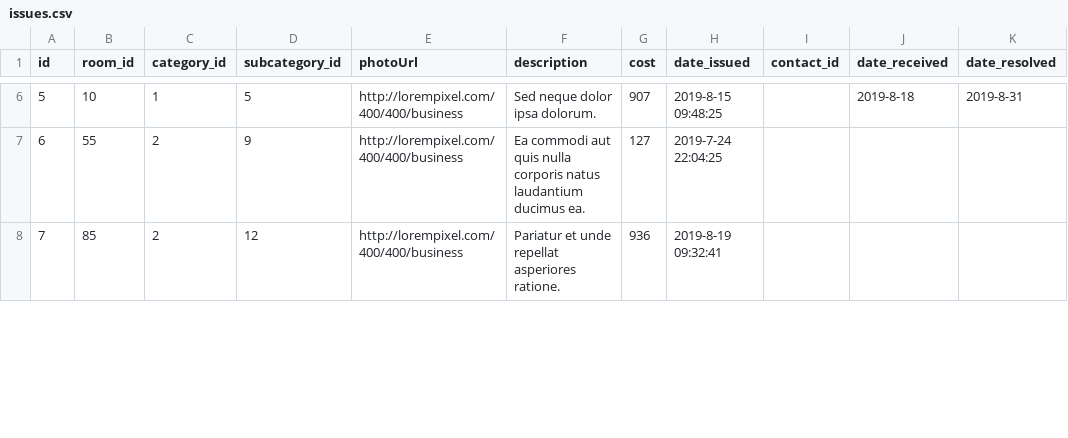
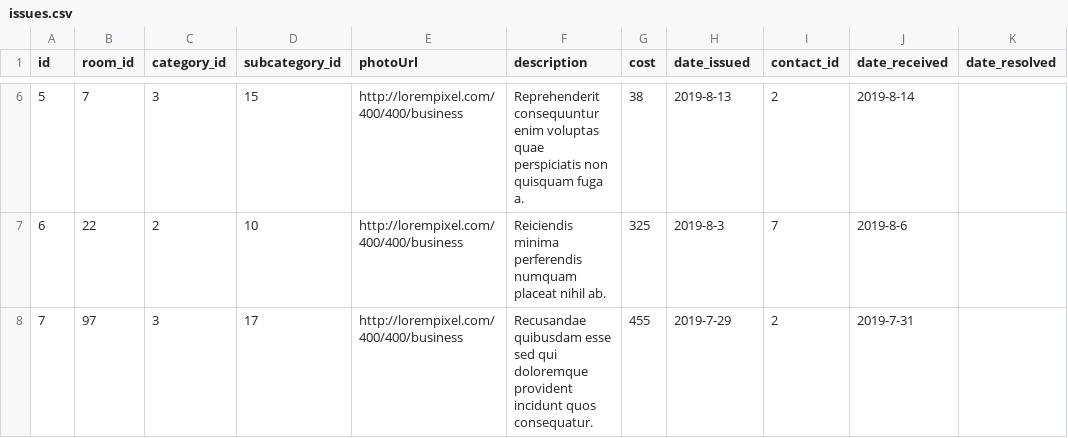
Before and after one commit to mchengye93/maintenance-app, a CSV file: seeders/issues.csv, drawn as a sheet; only a part is shown, gaps mark what is left out; the diff covers the shown part only.

Commit message:
fix dates in issueGenerator

```diff
--- a/seeders/issues.csv
+++ b/seeders/issues.csv
@@ -6,3 +6,3 @@ id,room_id,category_id,subcategory_id,photoUrl,description,cost,date_issued,cont
-5,10,1,5,http://lorempixel.com/400/400/business,Sed neque dolor ipsa dolorum.,907,2019-8-15 09:48:25, , 2019-8-18,2019-8-31
-6,55,2,9,http://lorempixel.com/400/400/business,Ea commodi aut quis nulla corporis natus laudantium ducimus ea.,127,2019-7-24 22:04:25, , ,
-7,85,2,12,http://lorempixel.com/400/400/business,Pariatur et unde repellat asperiores ratione.,936,2019-8-19 09:32:41, , ,
+5,7,3,15,http://lorempixel.com/400/400/business,Reprehenderit consequuntur enim voluptas quae perspiciatis non quisquam fuga a.,38,2019-8-13, 2, 2019-8-14,
+6,22,2,10,http://lorempixel.com/400/400/business,Reiciendis minima perferendis numquam placeat nihil ab.,325,2019-8-3, 7, 2019-8-6,
+7,97,3,17,http://lorempixel.com/400/400/business,Recusandae quibusdam esse sed qui doloremque provident incidunt quos consequatur.,455,2019-7-29, 2, 2019-7-31,
```
Also changed, not shown: 58 edited cells elsewhere in this file, 1 other file.
